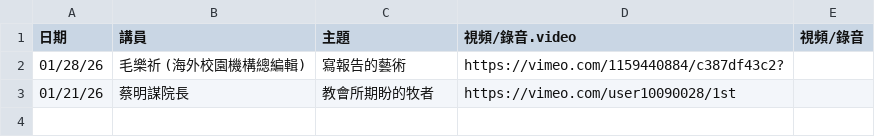
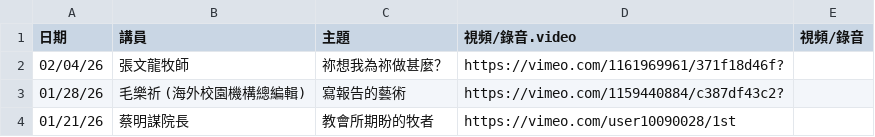
Before and after one commit to cwts-edu/cwts-web, a CSV file: src/content/csv/assembly/2026-H1.csv, drawn as a sheet; the diff names each change by its address in the sheet, - before the commit and + after, or states it on an @@ line.

Commit message:
Update Assembly files to reflect changes
Update Assembly files to reflect changes

```diff
--- a/src/content/csv/assembly/2026-H1.csv
+++ b/src/content/csv/assembly/2026-H1.csv
+row 2: 02/04/26 | 張文龍牧師 | 祢想我為祢做甚麼？ | https://vimeo.com/1161969961/371f18d46f?
```
Also changed, not shown: src/content/csv/assembly/upcoming.csv.
